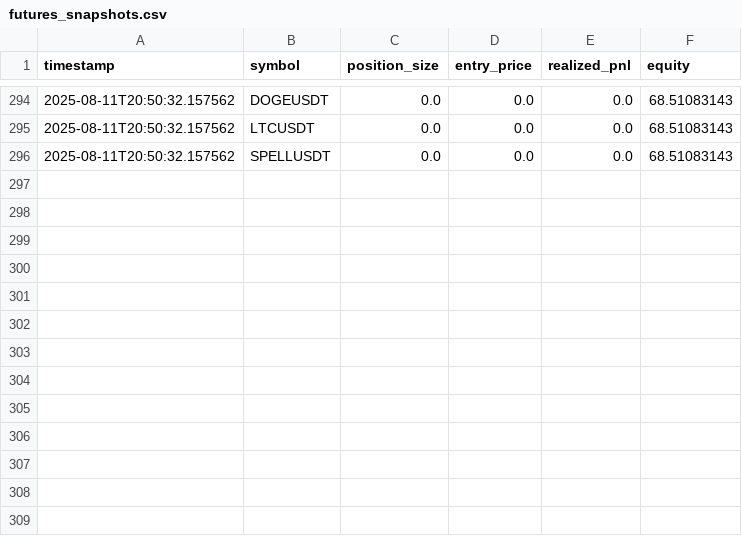
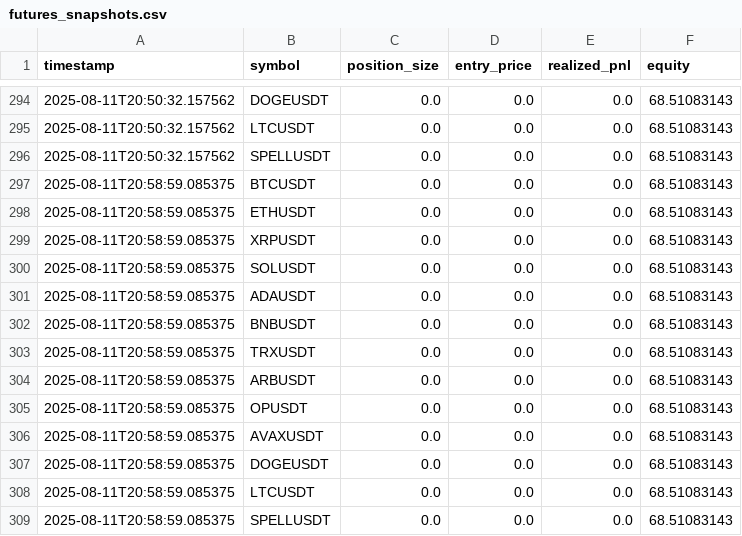
Before and after one commit to MoyalShoham/Agent, a CSV file: crepty-agent-v2/futures_snapshots.csv, drawn as a sheet; only a part is shown, gaps mark what is left out.

```diff
--- a/crepty-agent-v2/futures_snapshots.csv
+++ b/crepty-agent-v2/futures_snapshots.csv
@@ -296 +296,14 @@ timestamp,symbol,position_size,entry_price,realized_pnl,equity
 2025-08-11T20:50:32.157562,SPELLUSDT,0.0,0.0,0.0,68.51083143
+2025-08-11T20:58:59.085375,BTCUSDT,0.0,0.0,0.0,68.51083143
+2025-08-11T20:58:59.085375,ETHUSDT,0.0,0.0,0.0,68.51083143
+2025-08-11T20:58:59.085375,XRPUSDT,0.0,0.0,0.0,68.51083143
+2025-08-11T20:58:59.085375,SOLUSDT,0.0,0.0,0.0,68.51083143
+2025-08-11T20:58:59.085375,ADAUSDT,0.0,0.0,0.0,68.51083143
+2025-08-11T20:58:59.085375,BNBUSDT,0.0,0.0,0.0,68.51083143
+2025-08-11T20:58:59.085375,TRXUSDT,0.0,0.0,0.0,68.51083143
+2025-08-11T20:58:59.085375,ARBUSDT,0.0,0.0,0.0,68.51083143
+2025-08-11T20:58:59.085375,OPUSDT,0.0,0.0,0.0,68.51083143
+2025-08-11T20:58:59.085375,AVAXUSDT,0.0,0.0,0.0,68.51083143
+2025-08-11T20:58:59.085375,DOGEUSDT,0.0,0.0,0.0,68.51083143
+2025-08-11T20:58:59.085375,LTCUSDT,0.0,0.0,0.0,68.51083143
+2025-08-11T20:58:59.085375,SPELLUSDT,0.0,0.0,0.0,68.51083143
```
Also changed, not shown: 13 other files.
